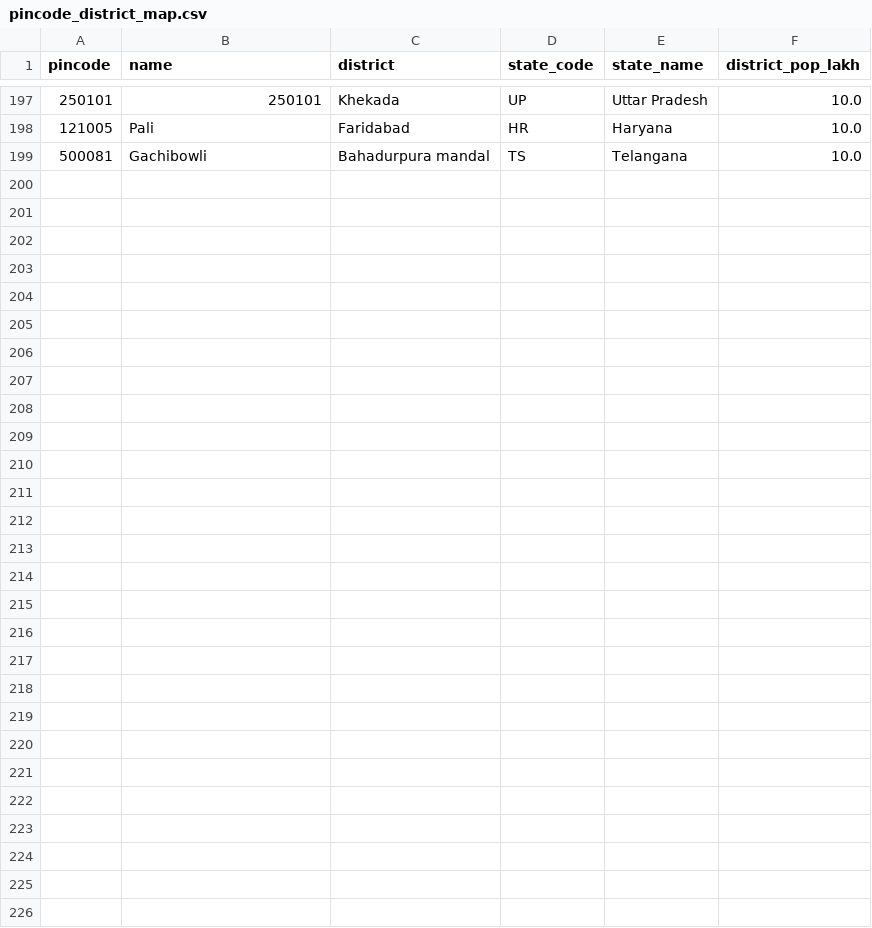
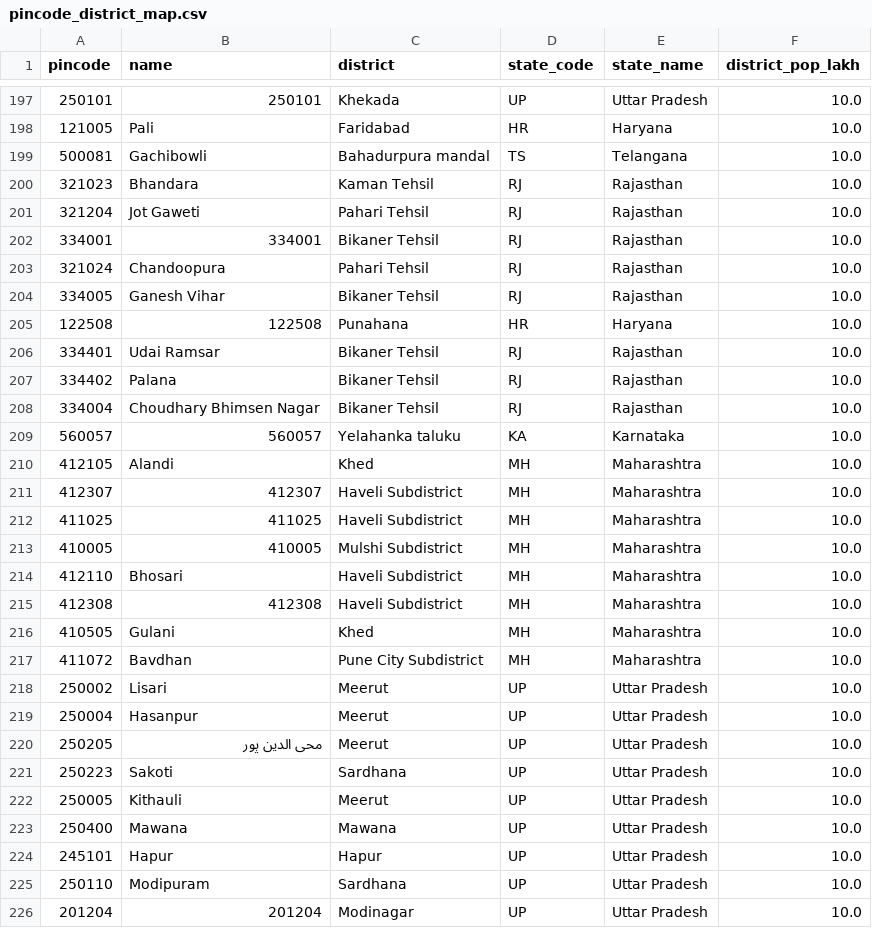
Before and after one commit to Raghotham-harish/paisa-map, a CSV file: paisamap-etl/data/reference/pincode_district_map.csv, drawn as a sheet; only a part is shown, gaps mark what is left out; the diff names each change by its address in the sheet, - before the commit and + after, or states it on an @@ line.

```diff
--- a/paisamap-etl/data/reference/pincode_district_map.csv
+++ b/paisamap-etl/data/reference/pincode_district_map.csv
+row 200: 321023 | Bhandara | Kaman Tehsil | RJ | Rajasthan | 10.0
+row 201: 321204 | Jot Gaweti | Pahari Tehsil | RJ | Rajasthan | 10.0
+row 202: 334001 | 334001 | Bikaner Tehsil | RJ | Rajasthan | 10.0
+row 203: 321024 | Chandoopura | Pahari Tehsil | RJ | Rajasthan | 10.0
+row 204: 334005 | Ganesh Vihar | Bikaner Tehsil | RJ | Rajasthan | 10.0
+row 205: 122508 | 122508 | Punahana | HR | Haryana | 10.0
+row 206: 334401 | Udai Ramsar | Bikaner Tehsil | RJ | Rajasthan | 10.0
+row 207: 334402 | Palana | Bikaner Tehsil | RJ | Rajasthan | 10.0
+row 208: 334004 | Choudhary Bhimsen Nagar | Bikaner Tehsil | RJ | Rajasthan | 10.0
+row 209: 560057 | 560057 | Yelahanka taluku | KA | Karnataka | 10.0
+row 210: 412105 | Alandi | Khed | MH | Maharashtra | 10.0
+row 211: 412307 | 412307 | Haveli Subdistrict | MH | Maharashtra | 10.0
+row 212: 411025 | 411025 | Haveli Subdistrict | MH | Maharashtra | 10.0
+row 213: 410005 | 410005 | Mulshi Subdistrict | MH | Maharashtra | 10.0
+row 214: 412110 | Bhosari | Haveli Subdistrict | MH | Maharashtra | 10.0
+row 215: 412308 | 412308 | Haveli Subdistrict | MH | Maharashtra | 10.0
+row 216: 410505 | Gulani | Khed | MH | Maharashtra | 10.0
+row 217: 411072 | Bavdhan | Pune City Subdistrict | MH | Maharashtra | 10.0
+row 218: 250002 | Lisari | Meerut | UP | Uttar Pradesh | 10.0
+row 219: 250004 | Hasanpur | Meerut | UP | Uttar Pradesh | 10.0
+row 220: 250205 | محی الدین پور | Meerut | UP | Uttar Pradesh | 10.0
+row 221: 250223 | Sakoti | Sardhana | UP | Uttar Pradesh | 10.0
+row 222: 250005 | Kithauli | Meerut | UP | Uttar Pradesh | 10.0
+row 223: 250400 | Mawana | Mawana | UP | Uttar Pradesh | 10.0
+row 224: 245101 | Hapur | Hapur | UP | Uttar Pradesh | 10.0
+row 225: 250110 | Modipuram | Sardhana | UP | Uttar Pradesh | 10.0
+row 226: 201204 | 201204 | Modinagar | UP | Uttar Pradesh | 10.0
```
Also changed, not shown: paisamap-etl/data/output/ppi_ml_refined.csv, paisamap-etl/data/raw/financial_inclusion.csv, 11 other files.
